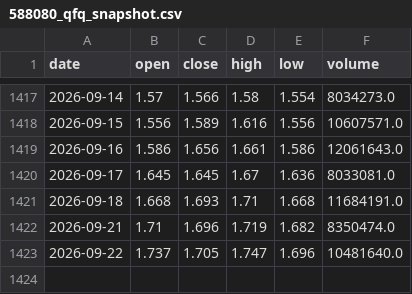
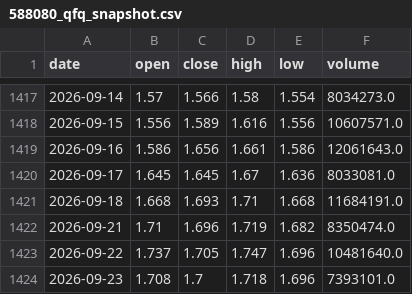
Before and after one commit to ZhouRHong/588080-v3g-signal, a CSV file: data/588080_qfq_snapshot.csv, drawn as a sheet; only a part is shown, gaps mark what is left out; the diff names each change by its address in the sheet, - before the commit and + after, or states it on an @@ line.

```diff
--- a/data/588080_qfq_snapshot.csv
+++ b/data/588080_qfq_snapshot.csv
+row 1424: 2026-09-23 | 1.708 | 1.7 | 1.718 | 1.696 | 7393101.0
```
Also changed, not shown: 2 other files.
